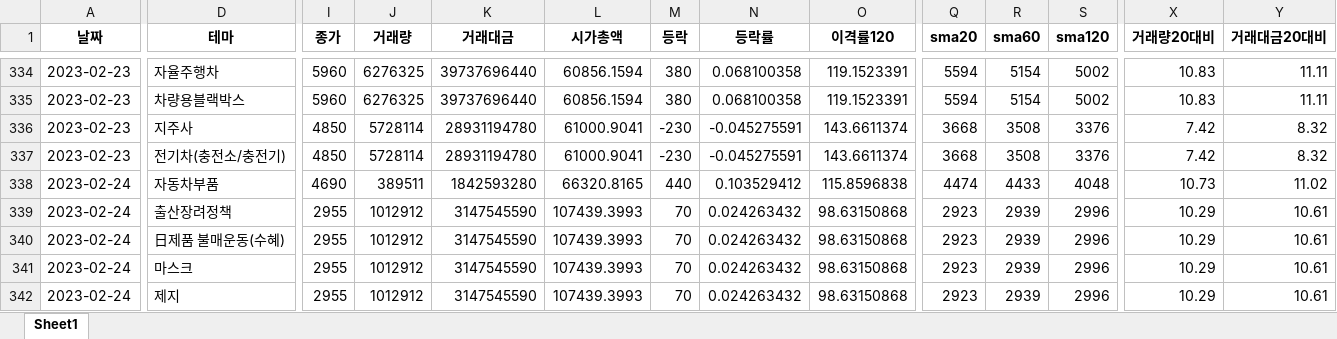
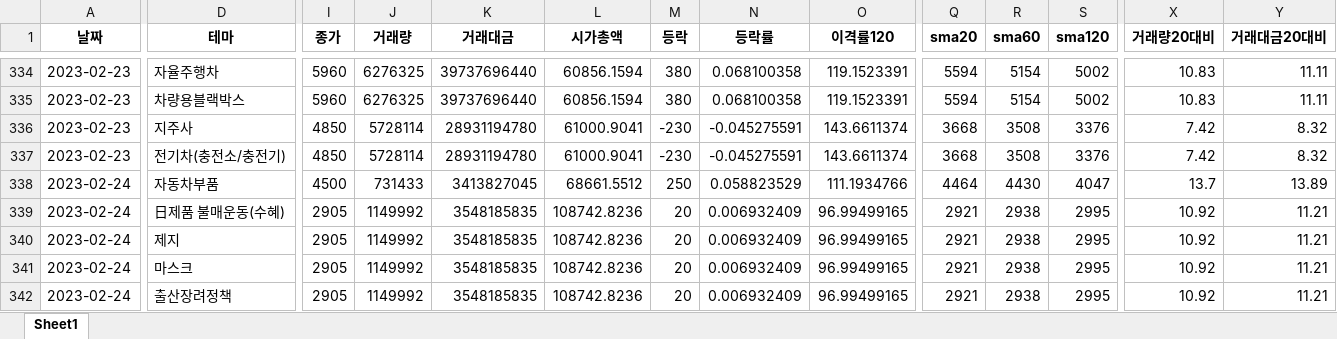
Before and after one commit to wndskim/stock, an Excel workbook: Data/거래량폭증종목.xlsx, sheet Sheet1, drawn as a sheet; only a part is shown, gaps mark what is left out; values as stored, in another font and other column widths than the file's, no borders; the diff covers the shown part only; the diff names each change by its address in the sheet, - before the commit and + after, or states it on an @@ line.

Commit message:
Update 거래량폭증종목.xlsx

```diff
--- a/Data/거래량폭증종목.xlsx (sheet Sheet1)
+++ b/Data/거래량폭증종목.xlsx (sheet Sheet1)
-I338 (종가): 4690
+I338 (종가): 4500
-J338 (거래량): 389511
+J338 (거래량): 731433
-K338 (거래대금): 1842593280
+K338 (거래대금): 3413827045
-L338 (시가총액): 66320.8165
+L338 (시가총액): 68661.5512
-M338 (등락): 440
+M338 (등락): 250
-N338 (등락률): 0.103529412
+N338 (등락률): 0.058823529
-O338 (이격률120): 115.8596838
+O338 (이격률120): 111.1934766
-Q338 (sma20): 4474
+Q338 (sma20): 4464
-R338 (sma60): 4433
+R338 (sma60): 4430
-S338 (sma120): 4048
+S338 (sma120): 4047
-X338 (거래량20대비): 10.73
+X338 (거래량20대비): 13.7
-Y338 (거래대금20대비): 11.02
+Y338 (거래대금20대비): 13.89
-D339 (테마): 출산장려정책
+D339 (테마): 日제품 불매운동(수혜)
-I339:I342 (종가): 2955
+I339:I342 (종가): 2905
-J339:J342 (거래량): 1012912
+J339:J342 (거래량): 1149992
-K339:K342 (거래대금): 3147545590
+K339:K342 (거래대금): 3548185835
-L339:L342 (시가총액): 107439.3993
+L339:L342 (시가총액): 108742.8236
-M339:M342 (등락): 70
+M339:M342 (등락): 20
-N339:N342 (등락률): 0.024263432
+N339:N342 (등락률): 0.006932409
-O339:O342 (이격률120): 98.63150868
+O339:O342 (이격률120): 96.99499165
-Q339:Q342 (sma20): 2923
+Q339:Q342 (sma20): 2921
-R339:R342 (sma60): 2939
+R339:R342 (sma60): 2938
-S339:S342 (sma120): 2996
+S339:S342 (sma120): 2995
-X339:X342 (거래량20대비): 10.29
+X339:X342 (거래량20대비): 10.92
-Y339:Y342 (거래대금20대비): 10.61
+Y339:Y342 (거래대금20대비): 11.21
-D340 (테마): 日제품 불매운동(수혜)
+D340 (테마): 제지
-D342 (테마): 제지
+D342 (테마): 출산장려정책
```
Also changed, not shown: 48 added rows and 367 edited cells elsewhere in this sheet.
